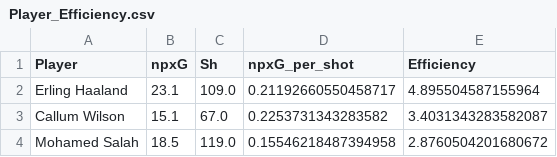
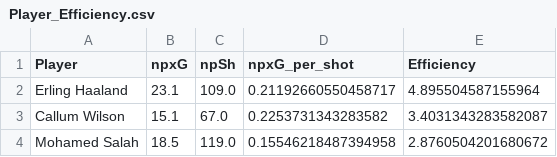
Before and after one commit to NathanLever7/Football_Explosiveness_Dashboard, a CSV file: Premier_League_2022_23/Player_Efficiency.csv, drawn as a sheet; only a part is shown.

```diff
--- a/Premier_League_2022_23/Player_Efficiency.csv
+++ b/Premier_League_2022_23/Player_Efficiency.csv
@@ -1,2 +1,2 @@
-Player,npxG,Sh,npxG_per_shot,Efficiency
+Player,npxG,npSh,npxG_per_shot,Efficiency
 Erling Haaland,23.1,109.0,0.21192660550458717,4.895504587155964
```
Also changed, not shown: Premier_League_2022_23/Player_Explosiveness.csv, Premier_League_2023_24/Player_Efficiency.csv, 1 other file.
